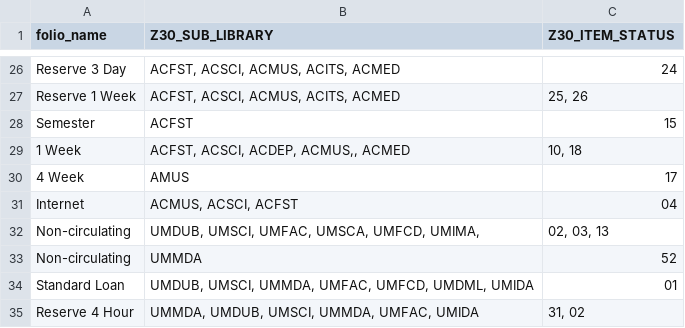
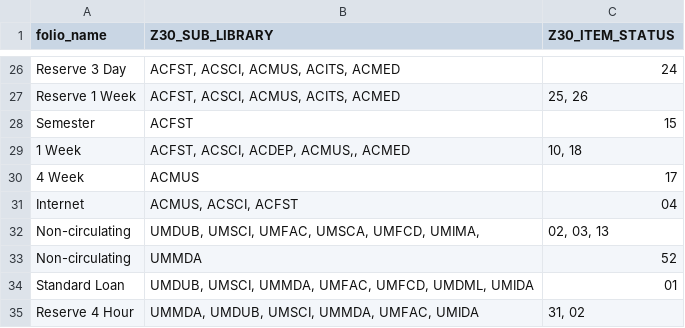
Before and after one commit to 5-C-Folio/migration_reports_FSE, a TSV file: mapping_files/loan_types.tsv, drawn as a sheet; only a part is shown, gaps mark what is left out.

Commit message:
Update loan_types.tsv

```diff
--- a/mapping_files/loan_types.tsv
+++ b/mapping_files/loan_types.tsv
@@ -29,3 +29,3 @@ Semester	ACFST	15
 1 Week	ACFST, ACSCI, ACDEP, ACMUS,, ACMED	10, 18
-4 Week	AMUS	17
+4 Week	ACMUS	17
 Internet	ACMUS, ACSCI, ACFST	04
```
